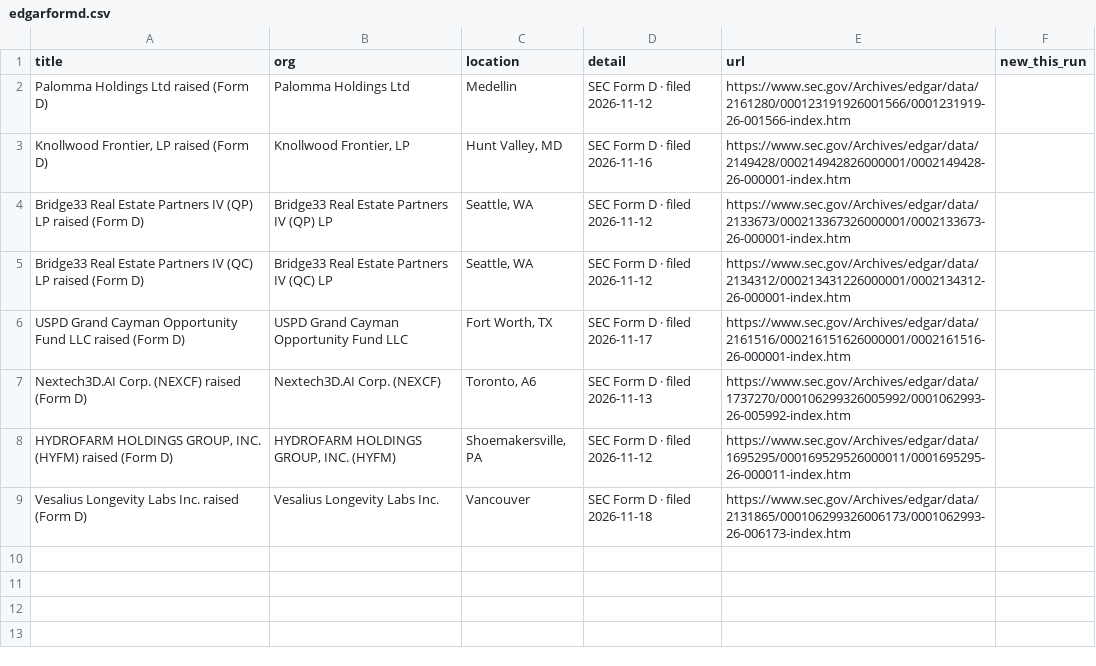
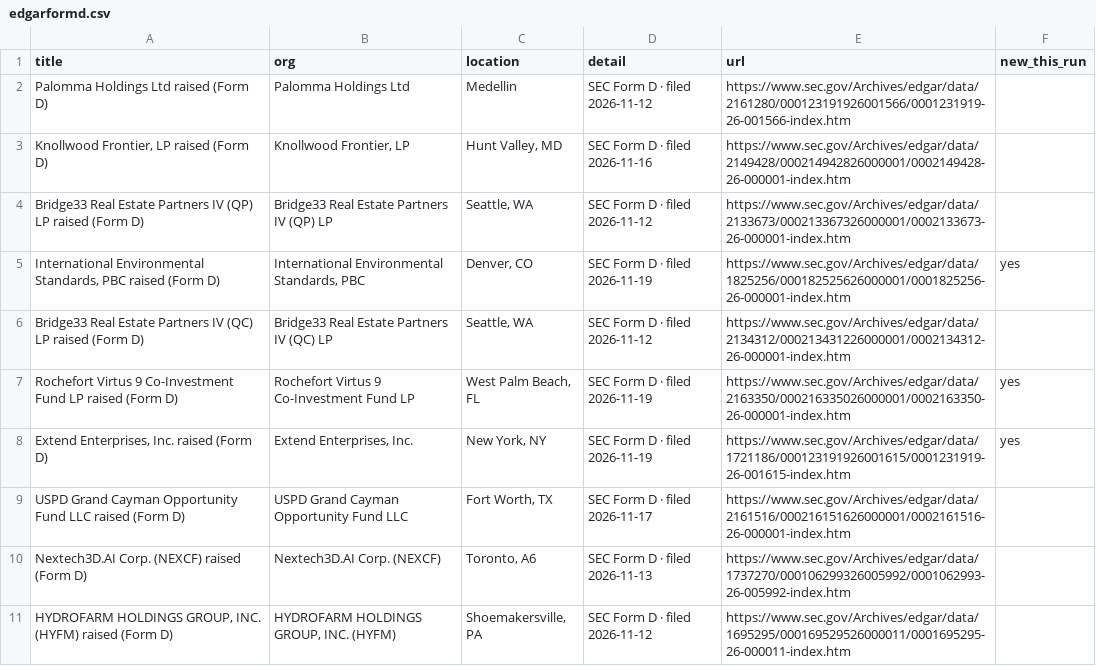
Before and after one commit to Neel2667/pipekeeper, a CSV file: data/exports/edgarformd.csv, drawn as a sheet.

```diff
--- a/data/exports/edgarformd.csv
+++ b/data/exports/edgarformd.csv
@@ -4,3 +4,6 @@ Palomma Holdings Ltd raised (Form D),Palomma Holdings Ltd,Medellin,SEC Form D ·
 Bridge33 Real Estate Partners IV (QP) LP raised (Form D),Bridge33 Real Estate Partners IV (QP) LP,"Seattle, WA",SEC Form D · filed 2026-11-12,https://www.sec.gov/Archives/edgar/data/2133673/000213367326000001/0002133673-26-000001-index.htm,
+"International Environmental Standards, PBC raised (Form D)","International Environmental Standards, PBC","Denver, CO",SEC Form D · filed 2026-11-19,https://www.sec.gov/Archives/edgar/data/1825256/000182525626000001/0001825256-26-000001-index.htm,yes
 Bridge33 Real Estate Partners IV (QC) LP raised (Form D),Bridge33 Real Estate Partners IV (QC) LP,"Seattle, WA",SEC Form D · filed 2026-11-12,https://www.sec.gov/Archives/edgar/data/2134312/000213431226000001/0002134312-26-000001-index.htm,
+Rochefort Virtus 9 Co-Investment Fund LP raised (Form D),Rochefort Virtus 9 Co-Investment Fund LP,"West Palm Beach, FL",SEC Form D · filed 2026-11-19,https://www.sec.gov/Archives/edgar/data/2163350/000216335026000001/0002163350-26-000001-index.htm,yes
+"Extend Enterprises, Inc. raised (Form D)","Extend Enterprises, Inc.","New York, NY",SEC Form D · filed 2026-11-19,https://www.sec.gov/Archives/edgar/data/1721186/000123191926001615/0001231919-26-001615-index.htm,yes
 USPD Grand Cayman Opportunity Fund LLC raised (Form D),USPD Grand Cayman Opportunity Fund LLC,"Fort Worth, TX",SEC Form D · filed 2026-11-17,https://www.sec.gov/Archives/edgar/data/2161516/000216151626000001/0002161516-26-000001-index.htm,
@@ -8,2 +11 @@ Nextech3D.AI Corp. (NEXCF) raised (Form D),Nextech3D.AI Corp. (NEXCF),"Toronto,
 "HYDROFARM HOLDINGS GROUP, INC. (HYFM) raised (Form D)","HYDROFARM HOLDINGS GROUP, INC. (HYFM)","Shoemakersville, PA",SEC Form D · filed 2026-11-12,https://www.sec.gov/Archives/edgar/data/1695295/000169529526000011/0001695295-26-000011-index.htm,
-Vesalius Longevity Labs Inc. raised (Form D),Vesalius Longevity Labs Inc.,Vancouver,SEC Form D · filed 2026-11-18,https://www.sec.gov/Archives/edgar/data/2131865/000106299326006173/0001062993-26-006173-index.htm,
```
Also changed, not shown: data/exports/clinicaltrials.csv, data/exports/federalregister.csv, 24 other files.
